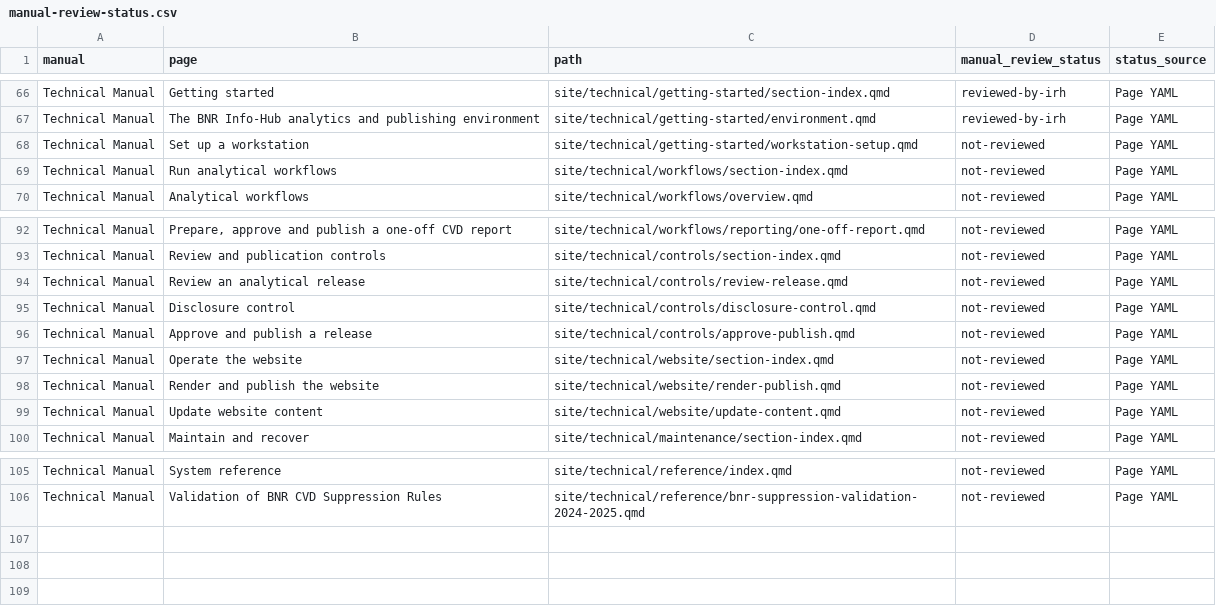
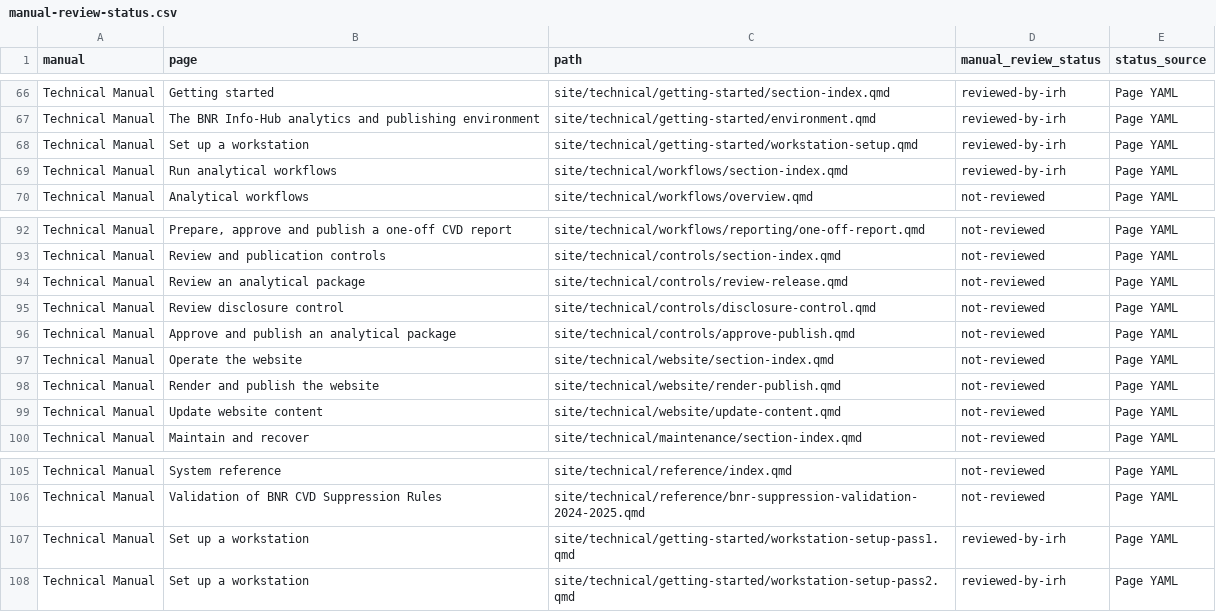
Before and after one commit to UWI-BNR/info-hub, a CSV file: outputs/utility-reports/manual-review-status.csv, drawn as a sheet; only a part is shown, gaps mark what is left out.

Commit message:
Technical manual review. Pass 2.

```diff
--- a/outputs/utility-reports/manual-review-status.csv
+++ b/outputs/utility-reports/manual-review-status.csv
@@ -67,4 +67,4 @@ Technical Manual,Getting started,site/technical/getting-started/section-index.qm
 Technical Manual,The BNR Info-Hub analytics and publishing environment,site/technical/getting-started/environment.qmd,reviewed-by-irh,Page YAML
-Technical Manual,Set up a workstation,site/technical/getting-started/workstation-setup.qmd,not-reviewed,Page YAML
-Technical Manual,Run analytical workflows,site/technical/workflows/section-index.qmd,not-reviewed,Page YAML
+Technical Manual,Set up a workstation,site/technical/getting-started/workstation-setup.qmd,reviewed-by-irh,Page YAML
+Technical Manual,Run analytical workflows,site/technical/workflows/section-index.qmd,reviewed-by-irh,Page YAML
 Technical Manual,Analytical workflows,site/technical/workflows/overview.qmd,not-reviewed,Page YAML
@@ -93,5 +93,5 @@ Technical Manual,"Prepare, approve and publish a one-off CVD report",site/techni
 Technical Manual,Review and publication controls,site/technical/controls/section-index.qmd,not-reviewed,Page YAML
-Technical Manual,Review an analytical release,site/technical/controls/review-release.qmd,not-reviewed,Page YAML
-Technical Manual,Disclosure control,site/technical/controls/disclosure-control.qmd,not-reviewed,Page YAML
-Technical Manual,Approve and publish a release,site/technical/controls/approve-publish.qmd,not-reviewed,Page YAML
+Technical Manual,Review an analytical package,site/technical/controls/review-release.qmd,not-reviewed,Page YAML
+Technical Manual,Review disclosure control,site/technical/controls/disclosure-control.qmd,not-reviewed,Page YAML
+Technical Manual,Approve and publish an analytical package,site/technical/controls/approve-publish.qmd,not-reviewed,Page YAML
 Technical Manual,Operate the website,site/technical/website/section-index.qmd,not-reviewed,Page YAML
@@ -106 +106,3 @@ Technical Manual,System reference,site/technical/reference/index.qmd,not-reviewe
 Technical Manual,Validation of BNR CVD Suppression Rules,site/technical/reference/bnr-suppression-validation-2024-2025.qmd,not-reviewed,Page YAML
+Technical Manual,Set up a workstation,site/technical/getting-started/workstation-setup-pass1.qmd,reviewed-by-irh,Page YAML
+Technical Manual,Set up a workstation,site/technical/getting-started/workstation-setup-pass2.qmd,reviewed-by-irh,Page YAML
```
Also changed, not shown: 8 other files.
